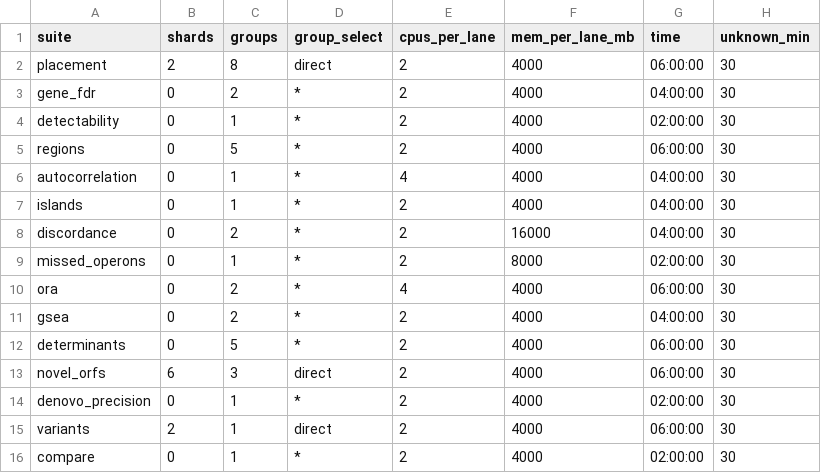
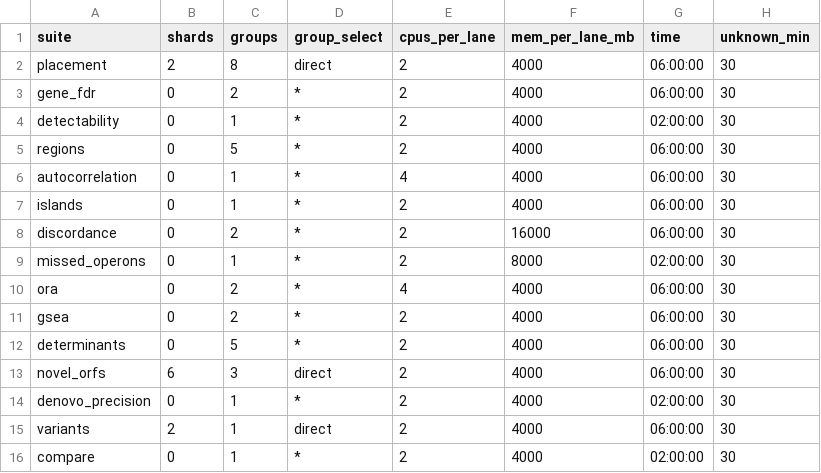
Before and after one commit to khoa-yelo/giap, a TSV file: scripts/slurm/calibration_plan.tsv, drawn as a sheet.

```diff
--- a/scripts/slurm/calibration_plan.tsv
+++ b/scripts/slurm/calibration_plan.tsv
@@ -2,11 +2,11 @@ suite	shards	groups	group_select	cpus_per_lane	mem_per_lane_mb	time	unknown_min
 placement	2	8	direct	2	4000	06:00:00	30
-gene_fdr	0	2	*	2	4000	04:00:00	30
+gene_fdr	0	2	*	2	4000	06:00:00	30
 detectability	0	1	*	2	4000	02:00:00	30
 regions	0	5	*	2	4000	06:00:00	30
-autocorrelation	0	1	*	4	4000	04:00:00	30
-islands	0	1	*	2	4000	04:00:00	30
-discordance	0	2	*	2	16000	04:00:00	30
+autocorrelation	0	1	*	4	4000	06:00:00	30
+islands	0	1	*	2	4000	06:00:00	30
+discordance	0	2	*	2	16000	06:00:00	30
 missed_operons	0	1	*	2	8000	02:00:00	30
 ora	0	2	*	4	4000	06:00:00	30
-gsea	0	2	*	2	4000	04:00:00	30
+gsea	0	2	*	2	4000	06:00:00	30
 determinants	0	5	*	2	4000	06:00:00	30
```
Also changed, not shown: 2 other files.
